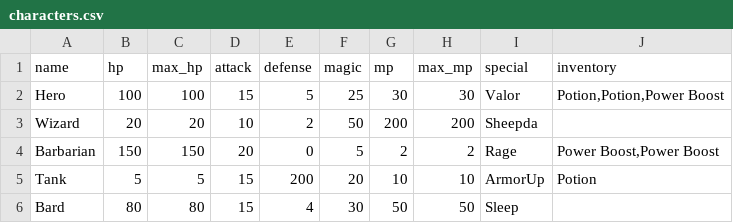
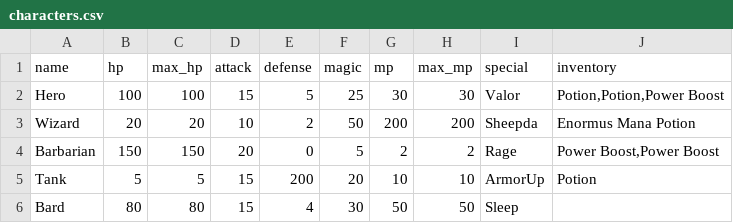
Before and after one commit to JordonHillKirk/battle-rpg, a CSV file: characters.csv, drawn as a sheet.

```diff
--- a/characters.csv
+++ b/characters.csv
@@ -2,3 +2,3 @@ name;hp;max_hp;attack;defense;magic;mp;max_mp;special;inventory
 Hero;100;100;15;5;25;30;30;Valor;Potion,Potion,Power Boost
-Wizard;20;20;10;2;50;200;200;Sheepda;
+Wizard;20;20;10;2;50;200;200;Sheepda;Enormus Mana Potion
 Barbarian;150;150;20;0;5;2;2;Rage;Power Boost,Power Boost
```
Also changed, not shown: 3 other files.
